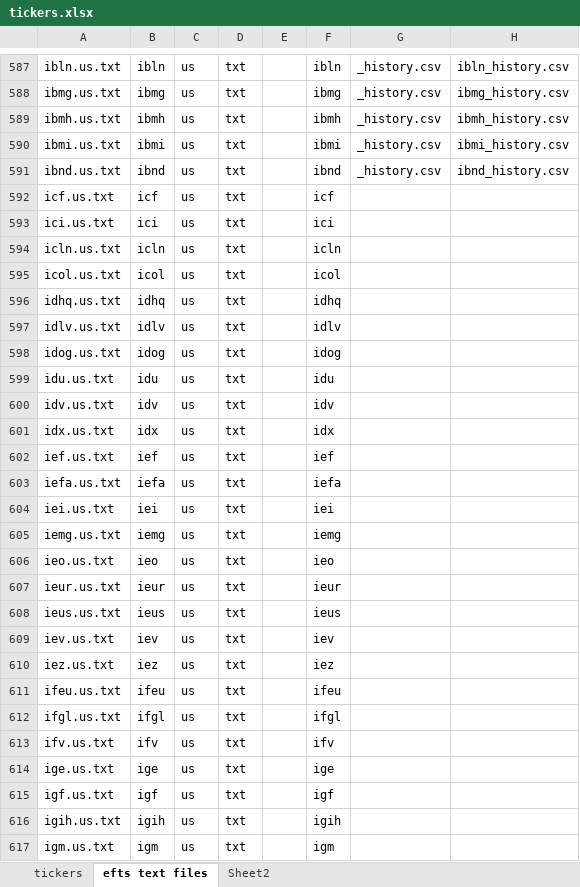
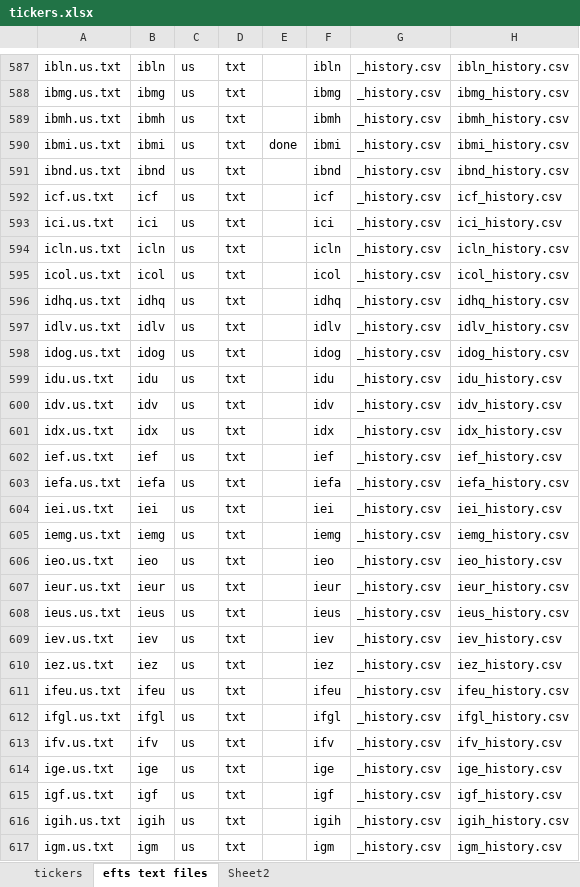
Before and after one commit to ttbontra/Stock_Analysis, an Excel workbook: tickers.xlsx, sheet efts text files, drawn as a sheet; only a part is shown, gaps mark what is left out; values as stored, in another font and other column widths than the file's, no borders; the diff covers the shown part only; the diff names each change by its address in the sheet, - before the commit and + after, or states it on an @@ line.

```diff
--- a/tickers.xlsx (sheet efts text files)
+++ b/tickers.xlsx (sheet efts text files)
-E590: (empty)
+E590: done
-G592:G617: (empty)
+G592:G617: _history.csv
-H592: (empty)
+H592: icf_history.csv
-H593: (empty)
+H593: ici_history.csv
-H594: (empty)
+H594: icln_history.csv
-H595: (empty)
+H595: icol_history.csv
-H596: (empty)
+H596: idhq_history.csv
-H597: (empty)
+H597: idlv_history.csv
-H598: (empty)
+H598: idog_history.csv
-H599: (empty)
+H599: idu_history.csv
-H600: (empty)
+H600: idv_history.csv
-H601: (empty)
+H601: idx_history.csv
-H602: (empty)
+H602: ief_history.csv
-H603: (empty)
+H603: iefa_history.csv
-H604: (empty)
+H604: iei_history.csv
-H605: (empty)
+H605: iemg_history.csv
-H606: (empty)
+H606: ieo_history.csv
-H607: (empty)
+H607: ieur_history.csv
-H608: (empty)
+H608: ieus_history.csv
-H609: (empty)
+H609: iev_history.csv
-H610: (empty)
+H610: iez_history.csv
-H611: (empty)
+H611: ifeu_history.csv
-H612: (empty)
+H612: ifgl_history.csv
-H613: (empty)
+H613: ifv_history.csv
-H614: (empty)
+H614: ige_history.csv
-H615: (empty)
+H615: igf_history.csv
-H616: (empty)
+H616: igih_history.csv
-H617: (empty)
+H617: igm_history.csv
```
Also changed, not shown: 148 edited cells elsewhere in this sheet, 4 other files.
